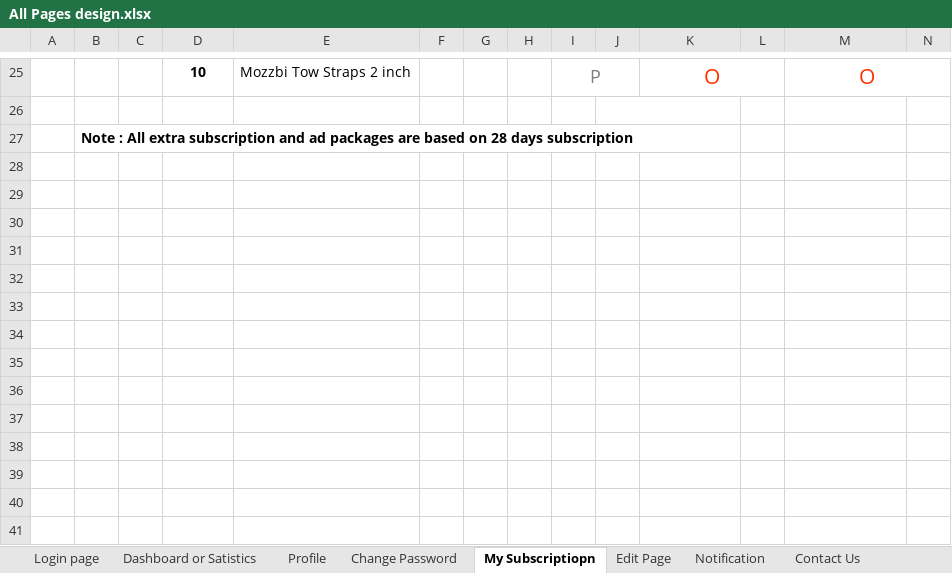
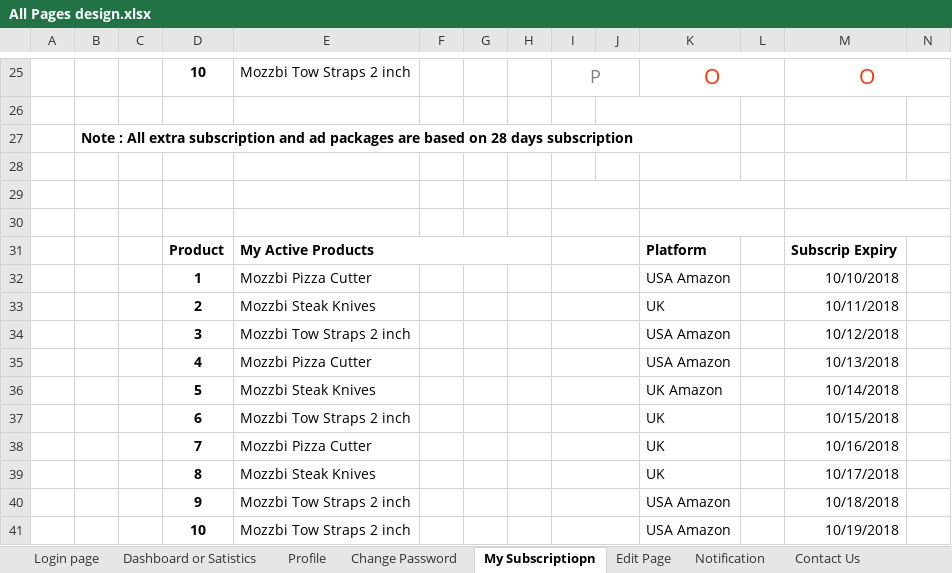
Before and after one commit to spjps2009/couponndiscount_html, an Excel workbook: All Pages design.xlsx, sheet My Subscriptiopn, drawn as a sheet; only a part is shown, gaps mark what is left out; values as stored, in another font and other column widths than the file's, no borders; charts and pictures not drawn; rows hold the shown columns only; the diff names each change by its address in the sheet, - before the commit and + after, or states it on an @@ line.

Commit message:
update

```diff
--- a/All Pages design.xlsx (sheet My Subscriptiopn)
+++ b/All Pages design.xlsx (sheet My Subscriptiopn)
+row 28: (empty)
+row 29: (empty)
+row 30: (empty)
+row 31:  |  |  | Product | My Active Products |  |  |  |  |  | Platform |  | Subscrip Expiry
+row 32:  |  |  | 1 | Mozzbi Pizza Cutter |  |  |  |  |  | USA Amazon |  | 10/10/2018
+row 33:  |  |  | 2 | Mozzbi Steak Knives |  |  |  |  |  | UK |  | 10/11/2018
+row 34:  |  |  | 3 | Mozzbi Tow Straps 2 inch |  |  |  |  |  | USA Amazon |  | 10/12/2018
+row 35:  |  |  | 4 | Mozzbi Pizza Cutter |  |  |  |  |  | USA Amazon |  | 10/13/2018
+row 36:  |  |  | 5 | Mozzbi Steak Knives |  |  |  |  |  | UK Amazon |  | 10/14/2018
+row 37:  |  |  | 6 | Mozzbi Tow Straps 2 inch |  |  |  |  |  | UK |  | 10/15/2018
+row 38:  |  |  | 7 | Mozzbi Pizza Cutter |  |  |  |  |  | UK |  | 10/16/2018
+row 39:  |  |  | 8 | Mozzbi Steak Knives |  |  |  |  |  | UK |  | 10/17/2018
+row 40:  |  |  | 9 | Mozzbi Tow Straps 2 inch |  |  |  |  |  | USA Amazon |  | 10/18/2018
+row 41:  |  |  | 10 | Mozzbi Tow Straps 2 inch |  |  |  |  |  | USA Amazon |  | 10/19/2018
```
Also changed, not shown: charts or pictures.
